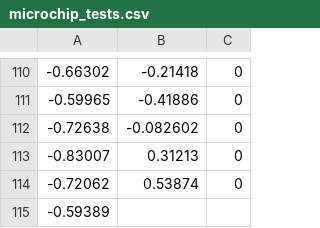
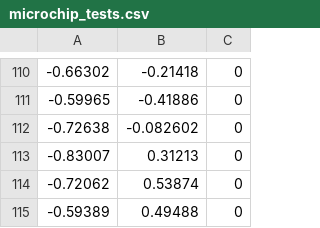
Before and after one commit to Hootsuit/ml-enhanced, a CSV file: notebooks/microchip_tests.csv, drawn as a sheet; only a part is shown, gaps mark what is left out.

Commit message:
Bump 0.2.0

```diff
--- a/notebooks/microchip_tests.csv
+++ b/notebooks/microchip_tests.csv
@@ -114,2 +114,2 @@
 -0.72062,0.53874,0
--0.59389
+-0.59389,0.49488,0
```
